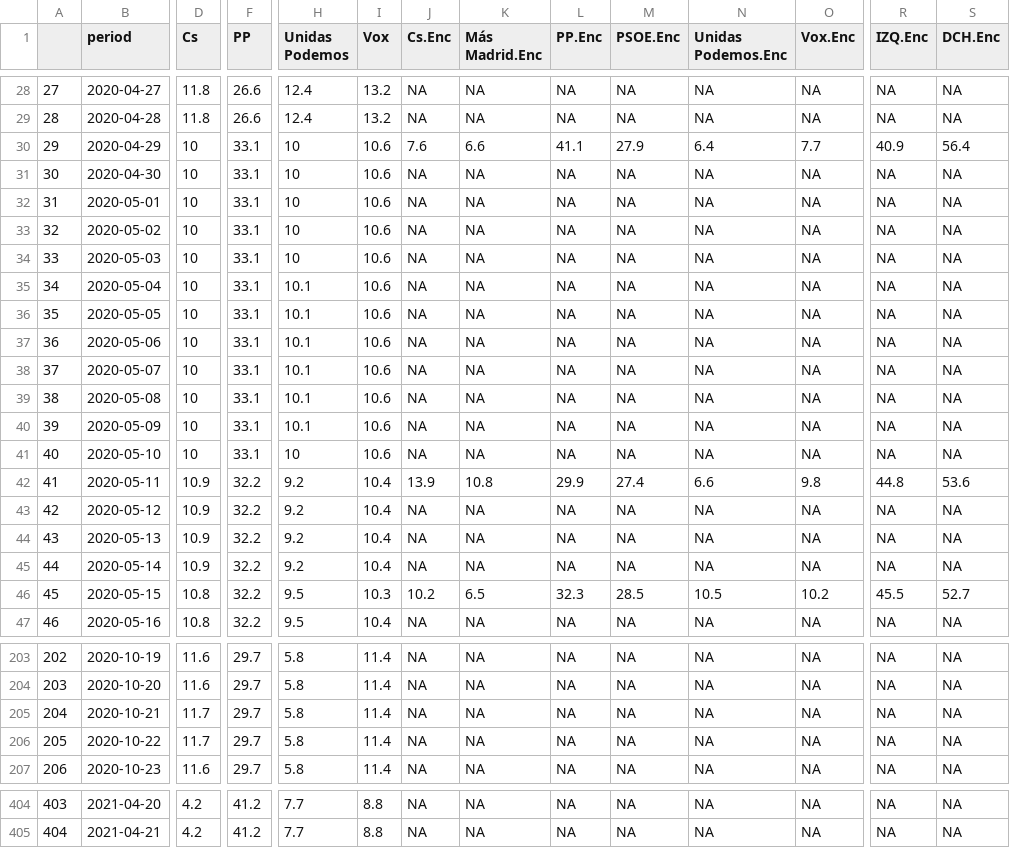
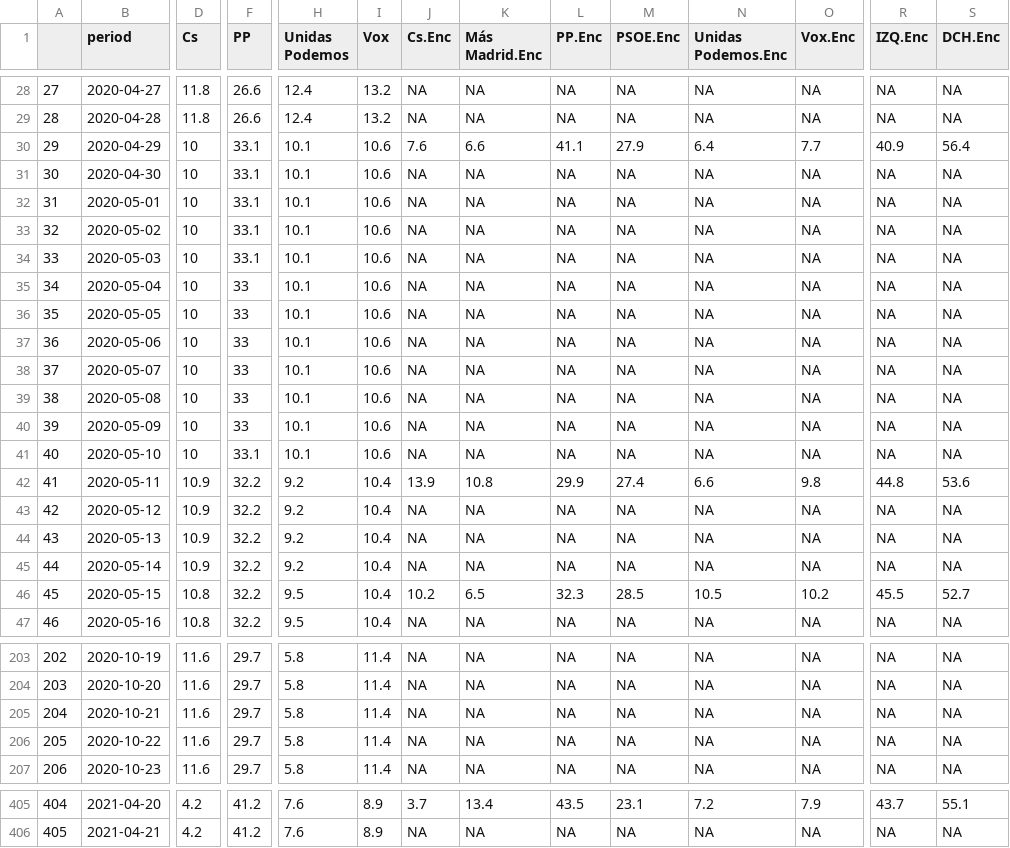
Before and after one commit to endikasatu/madrid-2021-model, a CSV file: data/pde_plus_polls.csv, drawn as a sheet; only a part is shown, gaps mark what is left out; addresses are those after the commit; the diff covers the shown part only; the diff names each change by its address in the sheet, - before the commit and + after, or states it on an @@ line.

```diff
--- a/data/pde_plus_polls.csv
+++ b/data/pde_plus_polls.csv
-H30:H34 (Unidas Podemos): 10
+H30:H34 (Unidas Podemos): 10.1
-F35:F40 (PP): 33.1
+F35:F40 (PP): 33
-H41 (Unidas Podemos): 10
+H41 (Unidas Podemos): 10.1
-I46 (Vox): 10.3
+I46 (Vox): 10.4
-D205:D206 (Cs): 11.7
+D205:D206 (Cs): 11.6
@@ column A renumbered from row 390 down @@
-H405:H406 (Unidas Podemos): 7.7
+H405:H406 (Unidas Podemos): 7.6
-I405:I406 (Vox): 8.8
+I405:I406 (Vox): 8.9
-J405 (Cs.Enc): NA
+J405 (Cs.Enc): 3.7
-K405 (Más Madrid.Enc): NA
+K405 (Más Madrid.Enc): 13.4
-L405 (PP.Enc): NA
+L405 (PP.Enc): 43.5
-M405 (PSOE.Enc): NA
+M405 (PSOE.Enc): 23.1
-N405 (Unidas Podemos.Enc): NA
+N405 (Unidas Podemos.Enc): 7.2
-O405 (Vox.Enc): NA
+O405 (Vox.Enc): 7.9
-R405 (IZQ.Enc): NA
+R405 (IZQ.Enc): 43.7
-S405 (DCH.Enc): NA
+S405 (DCH.Enc): 55.1
```
Also changed, not shown: 1 added row, 1 moved row and 100 edited cells elsewhere in this file, data/polls.csv.
